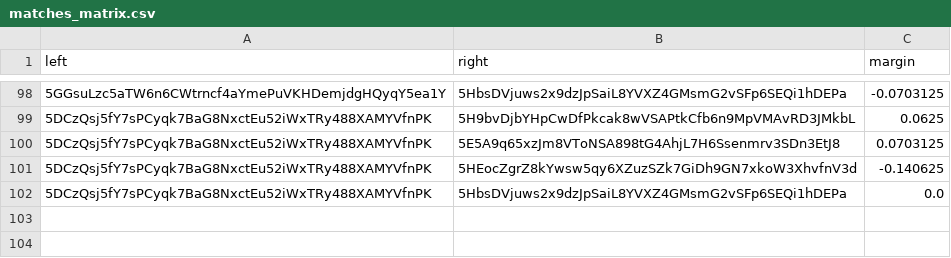
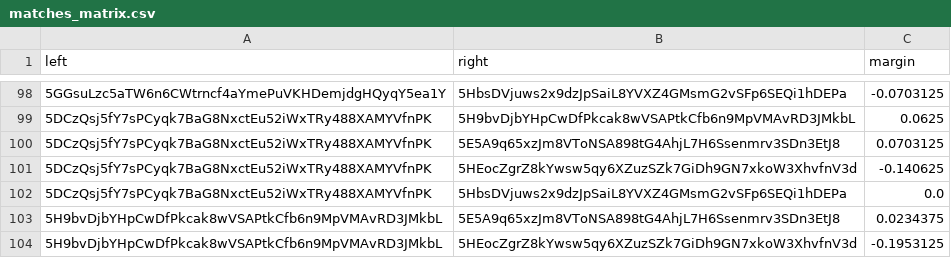
Before and after one commit to 404-Repo/404-competition-1, a CSV file: rounds/0/matches_matrix.csv, drawn as a sheet; only a part is shown, gaps mark what is left out; the diff names each change by its address in the sheet, - before the commit and + after, or states it on an @@ line.

Commit message:
Match report: 5H9bvDjbYH vs 5E5A9q65xz Match report: 5H9bvDjbYH vs 5HEocZgrZ8 Update matches matrix for round 0

```diff
--- a/rounds/0/matches_matrix.csv
+++ b/rounds/0/matches_matrix.csv
+row 103: 5H9bvDjbYHpCwDfPkcak8wVSAPtkCfb6n9MpVMAvRD3JMkbL | 5E5A9q65xzJm8VToNSA898tG4AhjL7H6Ssenmrv3SDn3EtJ8 | 0.0234375
+row 104: 5H9bvDjbYHpCwDfPkcak8wVSAPtkCfb6n9MpVMAvRD3JMkbL | 5HEocZgrZ8kYwsw5qy6XZuzSZk7GiDh9GN7xkoW3XhvfnV3d | -0.1953125
```
Also changed, not shown: 2 other files.
